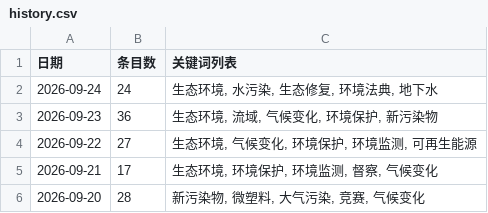
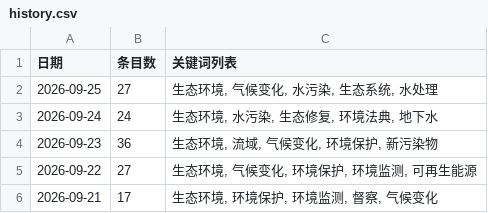
Before and after one commit to black15647/hotspot-radar, a CSV file: docs/data/history.csv, drawn as a sheet; only a part is shown; the shorter side is filled out with more unchanged rows.

```diff
--- a/docs/data/history.csv
+++ b/docs/data/history.csv
@@ -1,2 +1,3 @@
 日期,条目数,关键词列表
+2026-09-25,27,"生态环境, 气候变化, 水污染, 生态系统, 水处理"
 2026-09-24,24,"生态环境, 水污染, 生态修复, 环境法典, 地下水"
```
Also changed, not shown: 11 other files.
